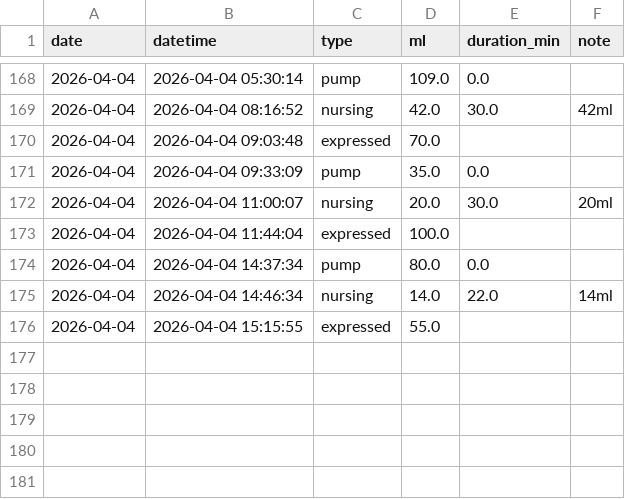
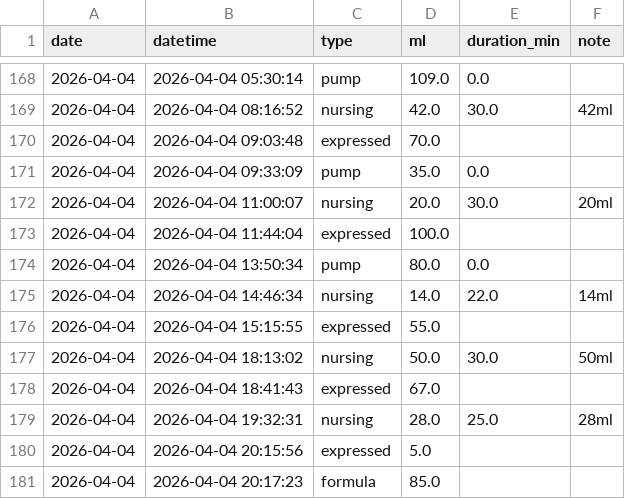
Before and after one commit to jaggiechu/breast-friend, a CSV file: session_detail.csv, drawn as a sheet; only a part is shown, gaps mark what is left out.

Commit message:
Auto-update: new data 2026-04-04 21:38

```diff
--- a/session_detail.csv
+++ b/session_detail.csv
@@ -183,4 +183,11 @@ date,datetime,type,ml,duration_min,note
 2026-04-04,2026-04-04 11:44:04,expressed,100.0,,
-2026-04-04,2026-04-04 14:37:34,pump,80.0,0.0,
+2026-04-04,2026-04-04 13:50:34,pump,80.0,0.0,
 2026-04-04,2026-04-04 14:46:34,nursing,14.0,22.0,14ml
 2026-04-04,2026-04-04 15:15:55,expressed,55.0,,
+2026-04-04,2026-04-04 18:13:02,nursing,50.0,30.0,"50ml
+"
+2026-04-04,2026-04-04 18:41:43,expressed,67.0,,
+2026-04-04,2026-04-04 19:32:31,nursing,28.0,25.0,"28ml
+"
+2026-04-04,2026-04-04 20:15:56,expressed,5.0,,
+2026-04-04,2026-04-04 20:17:23,formula,85.0,,
```
Also changed, not shown: daily_summary.csv, 1 other file.
